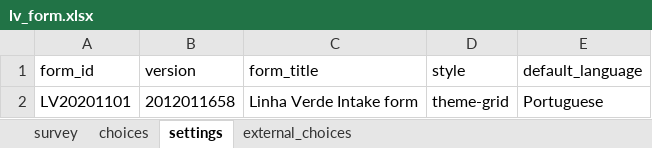
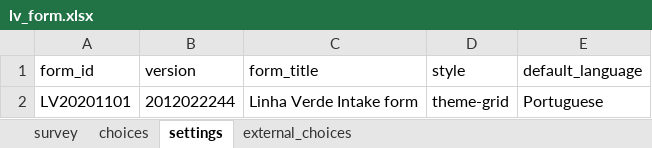
Before and after one commit to AlexandrepCumbane/lvProjectPub, an Excel workbook: db/lv_form.xlsx, sheet settings, drawn as a sheet; values as stored, in another font and other column widths than the file's, no borders; the diff names each change by its address in the sheet, - before the commit and + after, or states it on an @@ line.

```diff
--- a/db/lv_form.xlsx (sheet settings)
+++ b/db/lv_form.xlsx (sheet settings)
-B2 (version): 2012011658
+B2 (version): 2012022244
```
Also changed, not shown: sheet survey, 7 other files.
